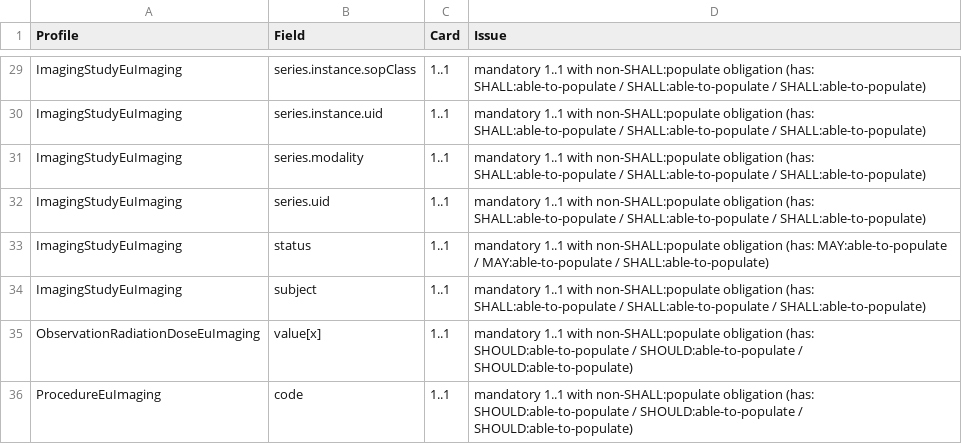
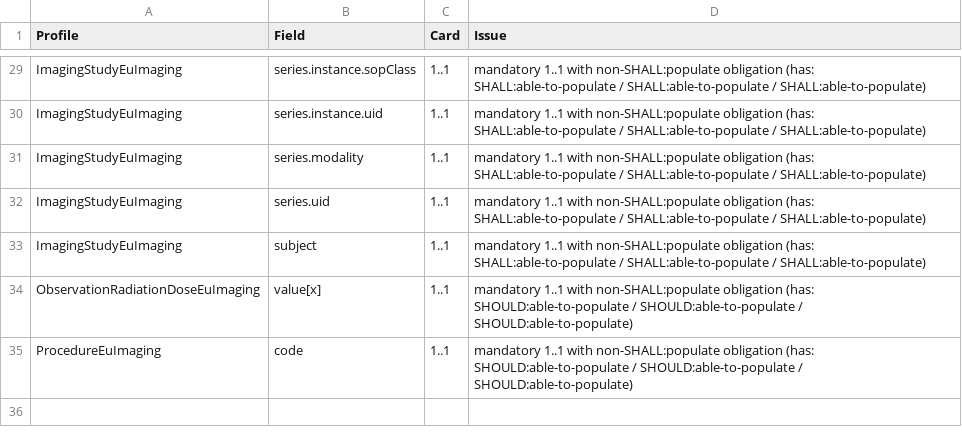
Before and after one commit to bvdh/bvdh-hl7eu-imaging, a CSV file: scripts/eu-imaging-obligations-gaps.csv, drawn as a sheet; only a part is shown, gaps mark what is left out; the diff names each change by its address in the sheet, - before the commit and + after, or states it on an @@ line.

```diff
--- a/scripts/eu-imaging-obligations-gaps.csv
+++ b/scripts/eu-imaging-obligations-gaps.csv
-row 33: ImagingStudyEuImaging | status | 1..1 | mandatory 1..1 with non-SHALL:populate obligation (has: MAY:able-to-populate / MAY:able-to-populate / SHALL:able-to-populate)
```
Also changed, not shown: scripts/eu-imaging-obligations-mismatches.csv, scripts/eu-imaging-obligations.csv, 8 other files.
